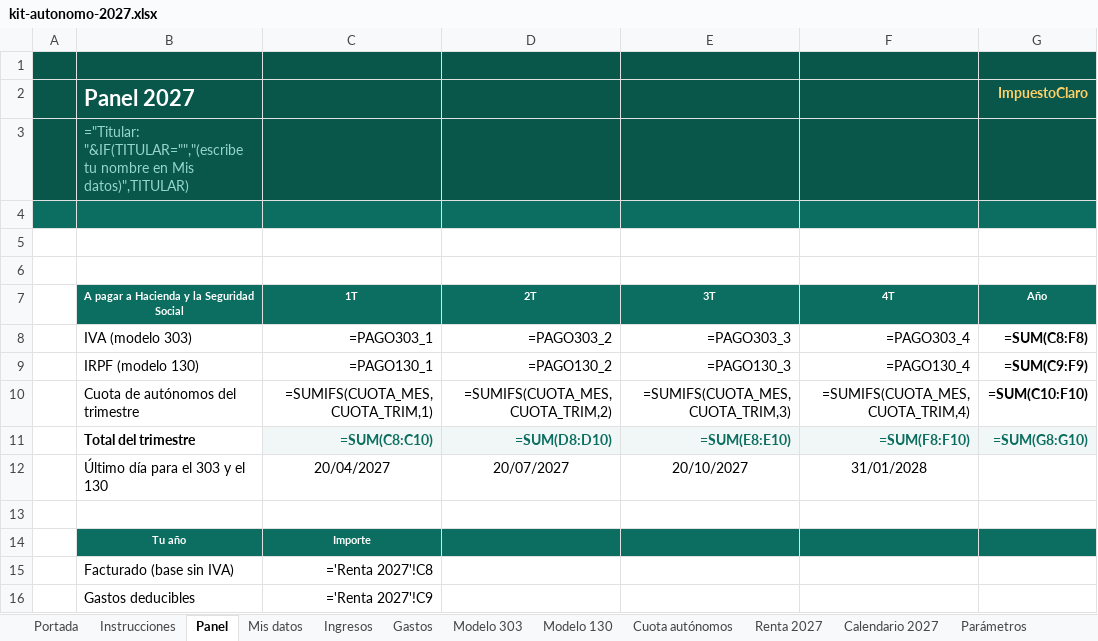
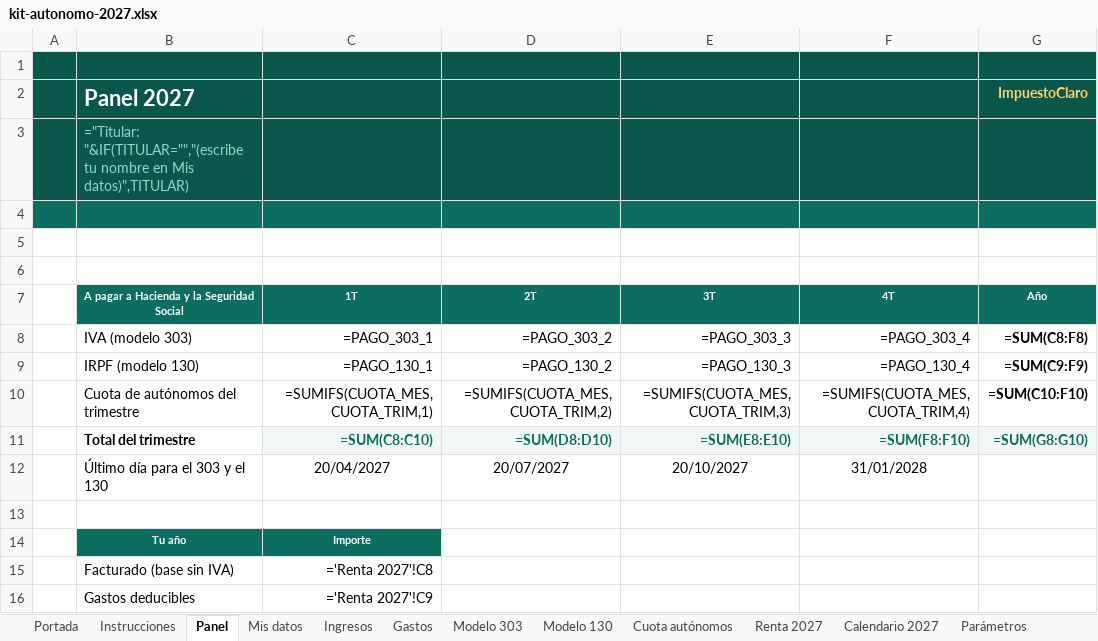
Before and after one commit to moisesmodu/vinclia-web, an Excel workbook: proyectos/p-webs-adsense/fabrica/productos/kit-autonomo-2027/kit-autonomo-2027.xlsx, sheet Panel, drawn as a sheet; only a part is shown; values as stored, in another font and other column widths than the file's, no borders; formulas without a stored value are shown as written; the diff names each change by its address in the sheet, - before the commit and + after, or states it on an @@ line.

```diff
--- a/proyectos/p-webs-adsense/fabrica/productos/kit-autonomo-2027/kit-autonomo-2027.xlsx (sheet Panel)
+++ b/proyectos/p-webs-adsense/fabrica/productos/kit-autonomo-2027/kit-autonomo-2027.xlsx (sheet Panel)
-C8: =PAGO303_1
+C8: =PAGO_303_1
-D8: =PAGO303_2
+D8: =PAGO_303_2
-E8: =PAGO303_3
+E8: =PAGO_303_3
-F8: =PAGO303_4
+F8: =PAGO_303_4
-C9: =PAGO130_1
+C9: =PAGO_130_1
-D9: =PAGO130_2
+D9: =PAGO_130_2
-E9: =PAGO130_3
+E9: =PAGO_130_3
-F9: =PAGO130_4
+F9: =PAGO_130_4
-D14:G14 fill: #0C6E60
+D14:G14 fill: none
```
Also changed, not shown: sheet Ingresos, sheet Modelo 130, sheet Mis datos, sheet Cuota autónomos, sheet Gastos, sheet Renta 2027, proyectos/p-webs-adsense/fabrica/productos/comparador-hipotecas/comparador-hipotecas.xlsx, proyectos/p-webs-adsense/fabrica/productos/pack-despido/pack-despido-finiquito.xlsx, 56 other files.
